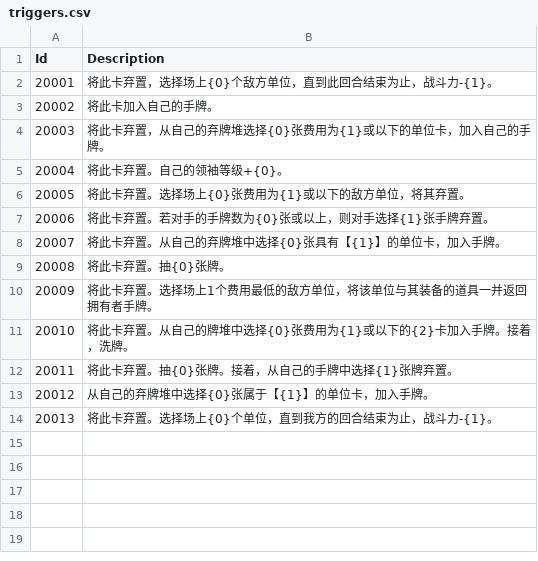
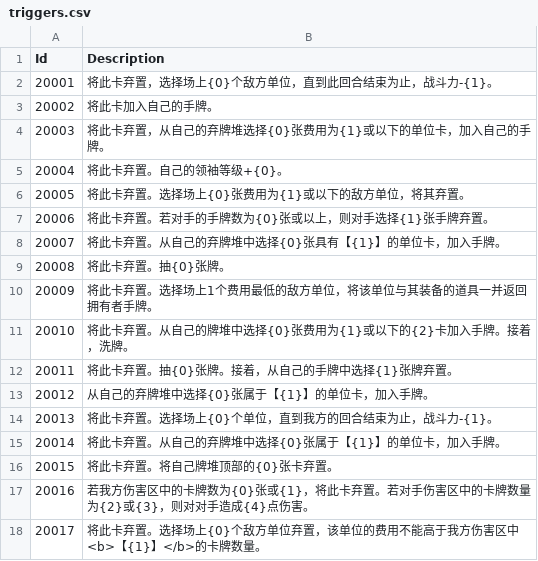
Before and after one commit to LanaryHan/NivelArenaDB, a CSV file: Assets/Resources/triggers.csv, drawn as a sheet.

Commit message:
update csv data

```diff
--- a/Assets/Resources/triggers.csv
+++ b/Assets/Resources/triggers.csv
@@ -14 +14,5 @@ Id,Description
 20013,将此卡弃置。选择场上{0}个单位，直到我方的回合结束为止，战斗力-{1}。
+20014,将此卡弃置。从自己的弃牌堆中选择{0}张属于【{1}】的单位卡，加入手牌。
+20015,将此卡弃置。将自己牌堆顶部的{0}张卡弃置。
+20016,若我方伤害区中的卡牌数为{0}张或{1}，将此卡弃置。若对手伤害区中的卡牌数量为{2}或{3}，则对对手造成{4}点伤害。
+20017,将此卡弃置。选择场上{0}个敌方单位弃置，该单位的费用不能高于我方伤害区中<b>【{1}】</b>的卡牌数量。
```
Also changed, not shown: Assets/Resources/packs.csv, 2 other files.
